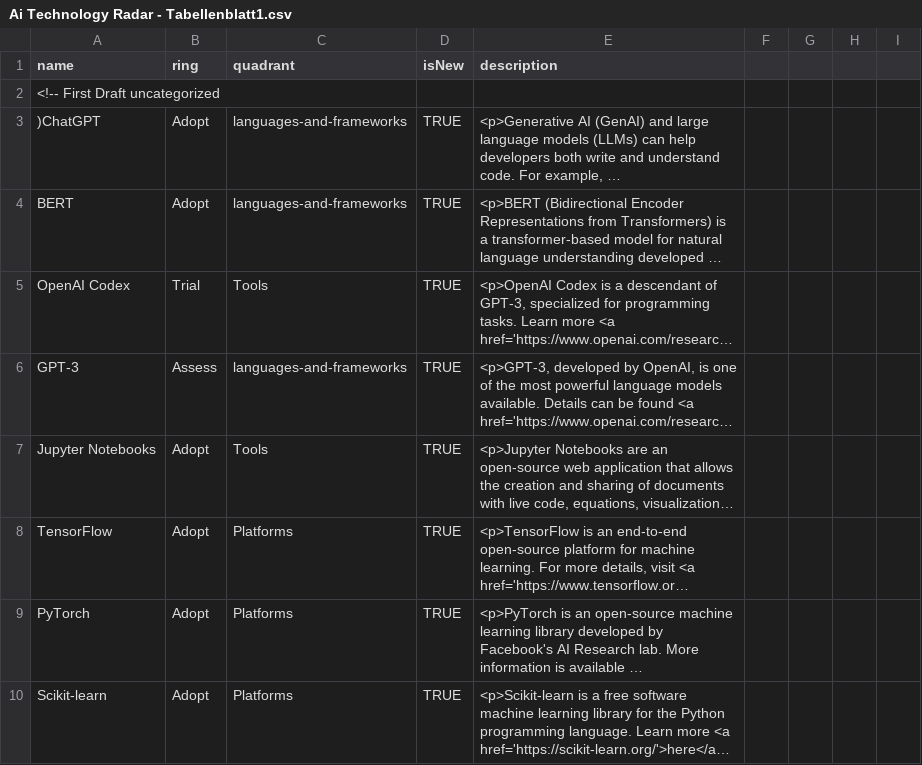
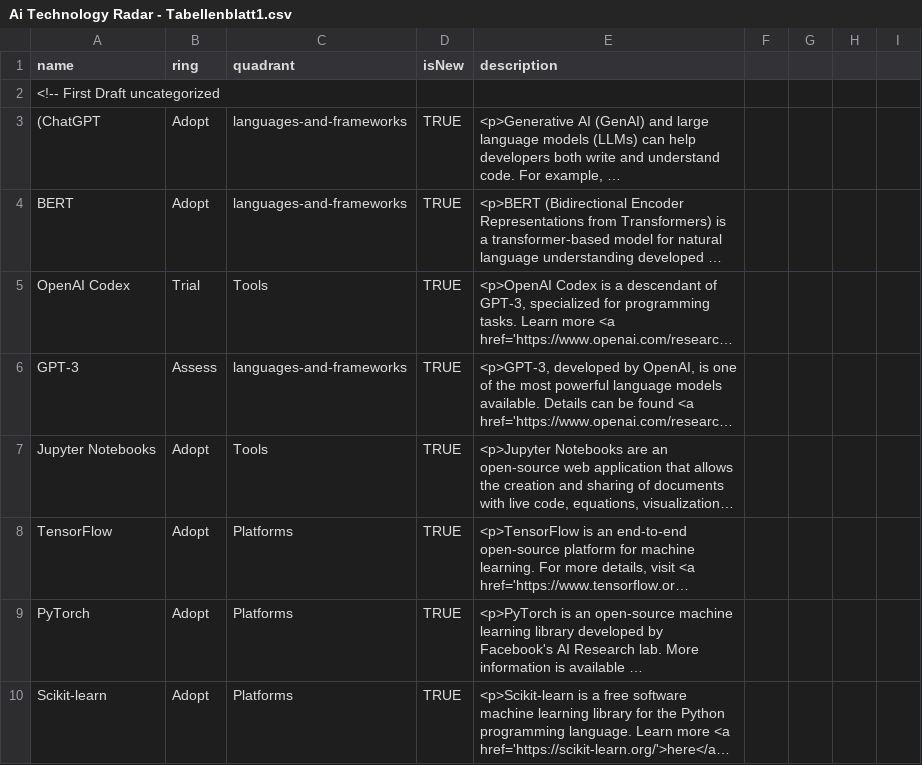
Before and after one commit to iOllek/AI-Tech-Radar, a CSV file: Ai Technology Radar - Tabellenblatt1.csv, drawn as a sheet; only a part is shown; long unchanged cells end in …; the diff names each change by its address in the sheet, - before the commit and + after, or states it on an @@ line.

Commit message:
Update Ai Technology Radar - Tabellenblatt1.csv

```diff
--- a/Ai Technology Radar - Tabellenblatt1.csv
+++ b/Ai Technology Radar - Tabellenblatt1.csv
-A3 (name): )ChatGPT
+A3 (name): (ChatGPT
```
